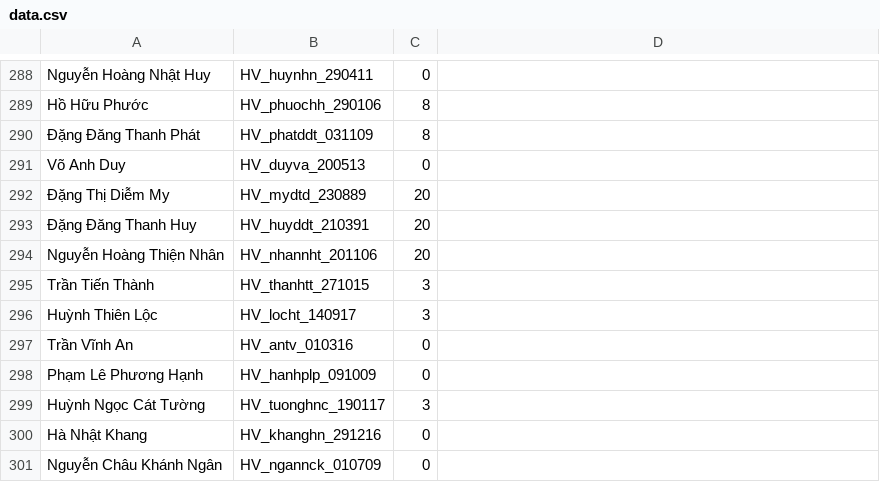
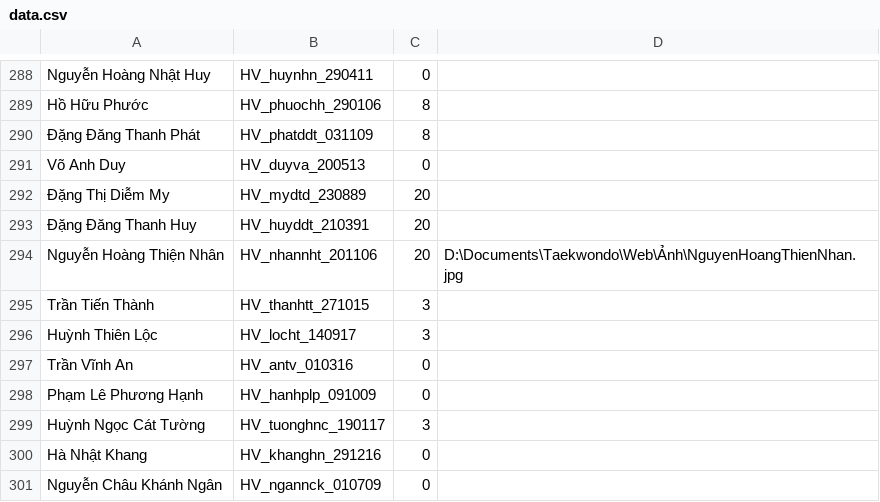
Before and after one commit to nhanhoang034/NhanHoang, a CSV file: data.csv, drawn as a sheet; only a part is shown, gaps mark what is left out.

Commit message:
Add files via upload

```diff
--- a/data.csv
+++ b/data.csv
@@ -293,3 +293,3 @@ Võ Anh Duy,HV_duyva_200513,0,,
 Đặng Đăng Thanh Huy,HV_huyddt_210391,20,,
-Nguyễn Hoàng Thiện Nhân,HV_nhannht_201106,20,,
+Nguyễn Hoàng Thiện Nhân,HV_nhannht_201106,20,"D:\Documents\Taekwondo\Web\Ảnh\NguyenHoangThienNhan.jpg",
 Trần Tiến Thành,HV_thanhtt_271015,3,,
```
